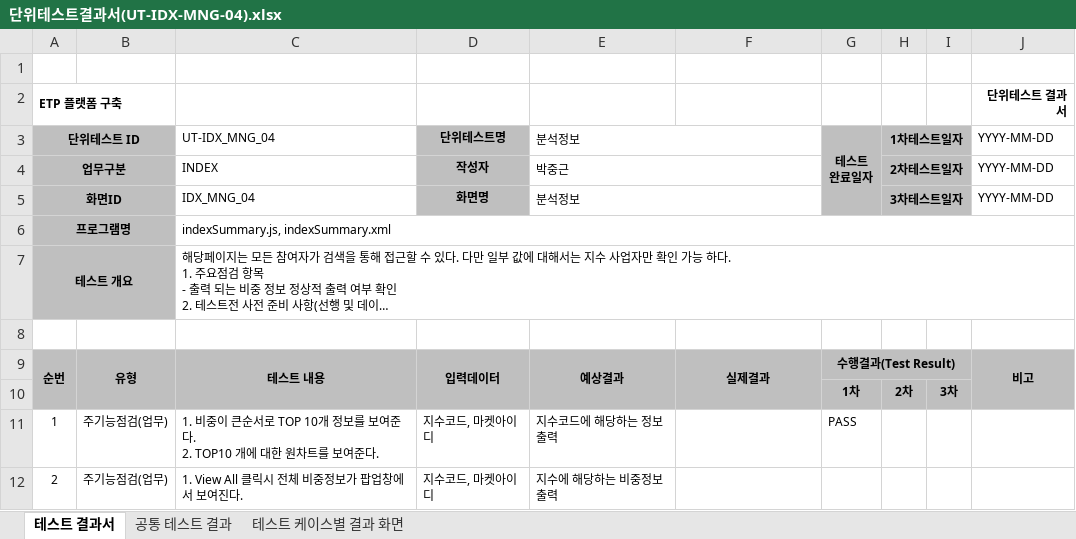
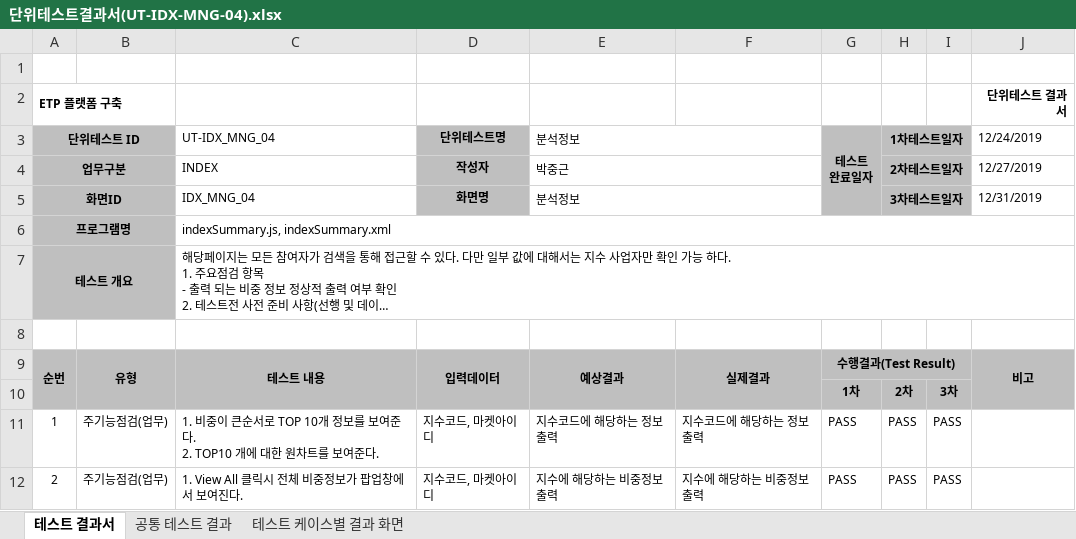
Before and after one commit to daeguk/kc_etp, an Excel workbook: etc/doc/단위테스트결과서/단위테스트결과서(UT-IDX-MNG-04).xlsx, sheet 테스트 결과서, drawn as a sheet; long unchanged cells end in …; values as stored, in another font and other column widths than the file's, no borders; the diff names each change by its address in the sheet, - before the commit and + after, or states it on an @@ line.

```diff
--- a/etc/doc/단위테스트결과서/단위테스트결과서(UT-IDX-MNG-04).xlsx (sheet 테스트 결과서)
+++ b/etc/doc/단위테스트결과서/단위테스트결과서(UT-IDX-MNG-04).xlsx (sheet 테스트 결과서)
-J3: YYYY-MM-DD
+J3: 12/24/2019
-J4 (12/24/2019): YYYY-MM-DD
+J4 (12/24/2019): 12/27/2019
-J5 (12/24/2019): YYYY-MM-DD
+J5 (12/24/2019): 12/31/2019
-F11: (empty)
+F11: 지수코드에 해당하는 정보 출력
-H11:H12 (1차테스트일자): (empty)
+H11:H12 (1차테스트일자): PASS
-I11:I12: (empty)
+I11:I12: PASS
-F12: (empty)
+F12: 지수에 해당하는 비중정보 출력
-G12 (테스트 완료일자): (empty)
+G12 (테스트 완료일자): PASS
```
Also changed, not shown: sheet 공통 테스트 결과, etc/doc/단위테스트결과서/단위테스트결과서(UT-IDX-MNG-05).xlsx, etc/doc/단위테스트결과서/단위테스트결과서(UT-IDX-MNG-06).xlsx, 11 other files.
